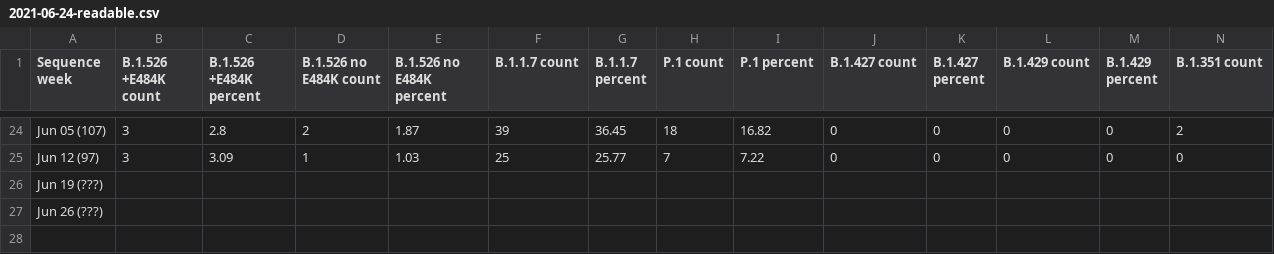
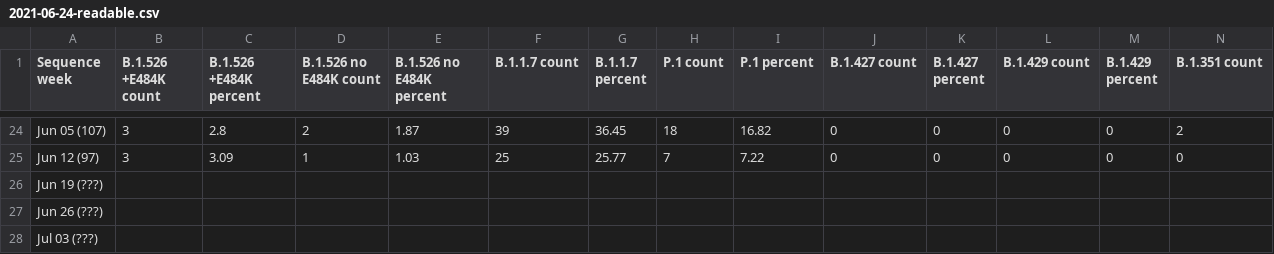
Before and after one commit to BWMosher/coronavirus-data, a CSV file: variants/history/2021-06-24-readable.csv, drawn as a sheet; only a part is shown, gaps mark what is left out; rows hold the shown columns only; the diff names each change by its address in the sheet, - before the commit and + after, or states it on an @@ line.

```diff
--- a/variants/history/2021-06-24-readable.csv
+++ b/variants/history/2021-06-24-readable.csv
+row 28: Jul 03 (???)
```
Also changed, not shown: variants/history/2021-06-10-readable.csv, variants/history/2021-06-17-readable.csv, 6 other files.
